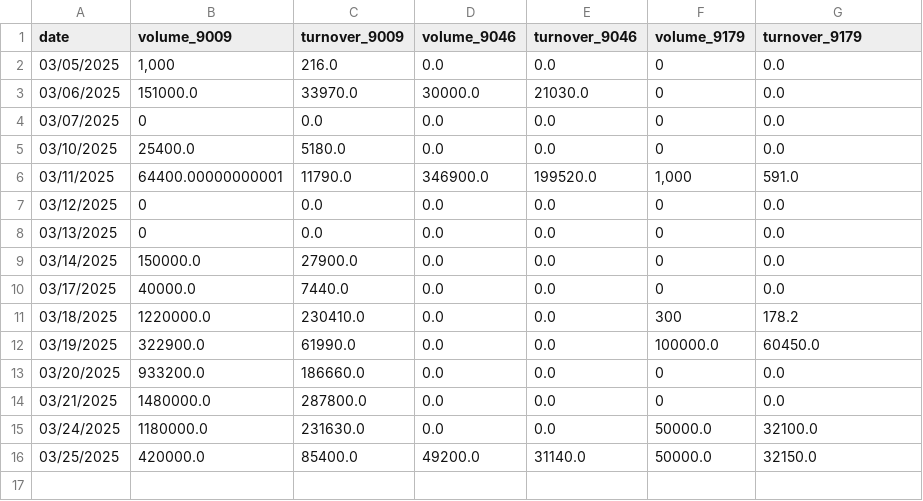
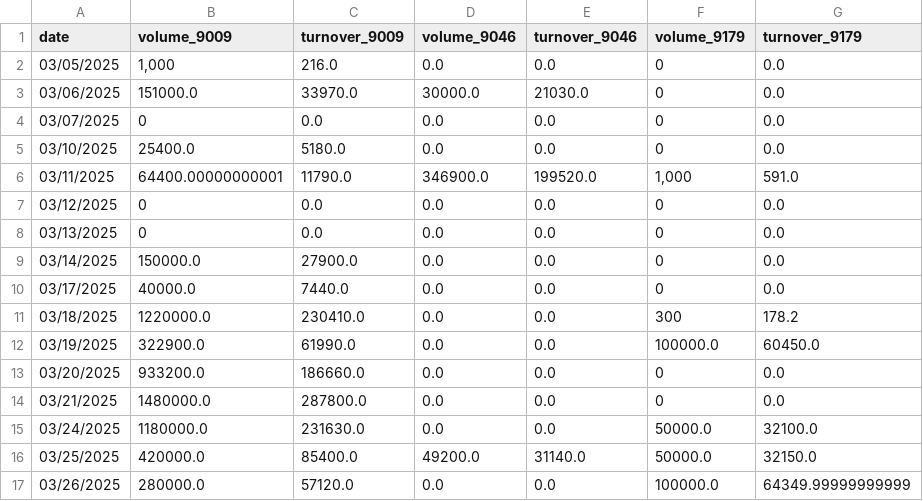
Before and after one commit to Starlight0901/HKEX-ETH-AUM-Automation, a CSV file: eth_volume_turnover_aum_data_new.csv, drawn as a sheet; the diff names each change by its address in the sheet, - before the commit and + after, or states it on an @@ line.

```diff
--- a/eth_volume_turnover_aum_data_new.csv
+++ b/eth_volume_turnover_aum_data_new.csv
+row 17: 03/26/2025 | 280000.0 | 57120.0 | 0.0 | 0.0 | 100000.0 | 64349.99999999999
```
